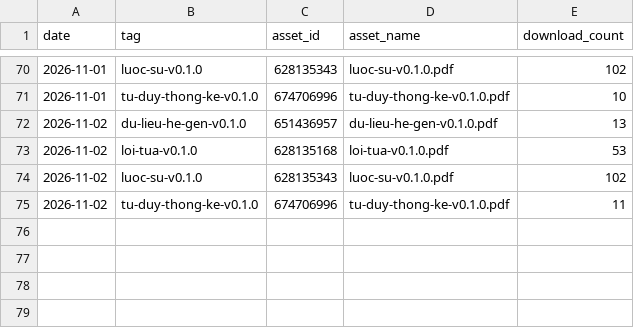
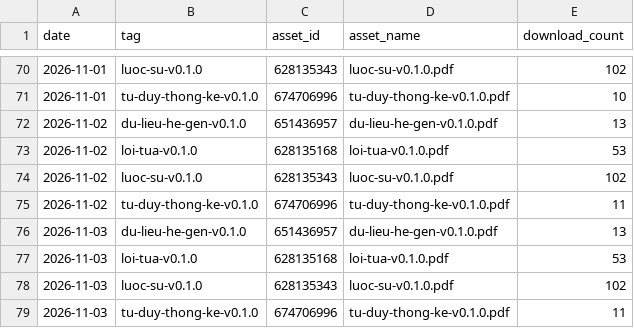
Before and after one commit to datngu/genomics_book, a CSV file: stats/downloads.csv, drawn as a sheet; only a part is shown, gaps mark what is left out; the diff names each change by its address in the sheet, - before the commit and + after, or states it on an @@ line.

```diff
--- a/stats/downloads.csv
+++ b/stats/downloads.csv
+row 76: 2026-11-03 | du-lieu-he-gen-v0.1.0 | 651436957 | du-lieu-he-gen-v0.1.0.pdf | 13
+row 77: 2026-11-03 | loi-tua-v0.1.0 | 628135168 | loi-tua-v0.1.0.pdf | 53
+row 78: 2026-11-03 | luoc-su-v0.1.0 | 628135343 | luoc-su-v0.1.0.pdf | 102
+row 79: 2026-11-03 | tu-duy-thong-ke-v0.1.0 | 674706996 | tu-duy-thong-ke-v0.1.0.pdf | 11
```
Also changed, not shown: stats/views.csv.
